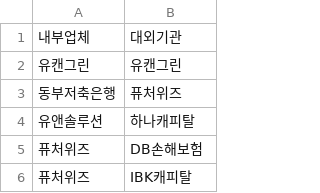
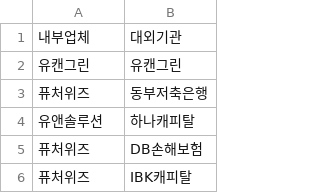
Before and after one commit to ZOOSIXPARK/fepChk, a CSV file: fep.csv, drawn as a sheet; only a part is shown; removed rows and columns are numbered as before the commit, all else as after; the diff names each change by its address in the sheet, - before the commit and + after, or states it on an @@ line.

Commit message:
Update fep.csv

```diff
--- a/fep.csv
+++ b/fep.csv
-row 3: 동부저축은행 | 퓨처위즈
+row 3: 퓨처위즈 | 동부저축은행
```
